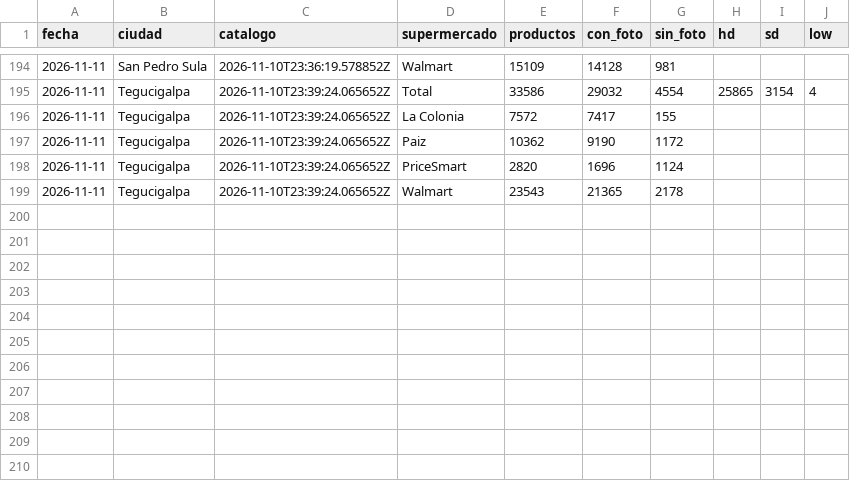
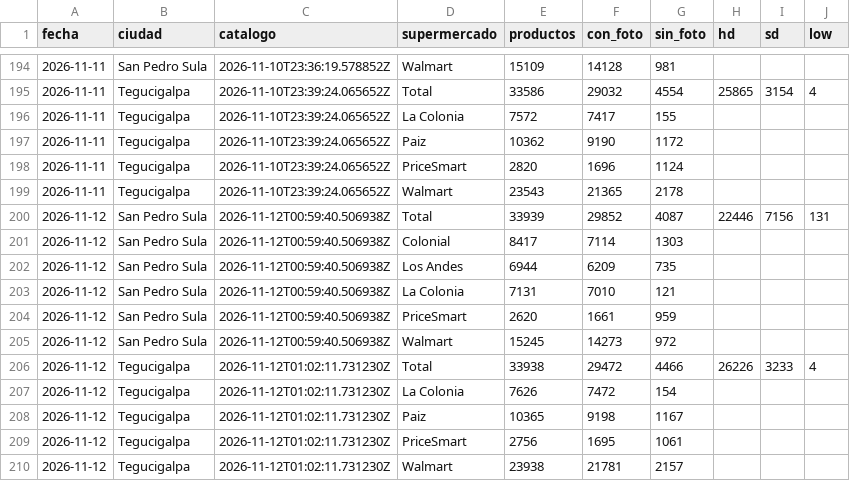
Before and after one commit to jchernandez-portfolio/precios-supermercados-sps, a CSV file: fotos.csv, drawn as a sheet; only a part is shown, gaps mark what is left out.

```diff
--- a/fotos.csv
+++ b/fotos.csv
@@ -199 +199,12 @@ fecha,ciudad,catalogo,supermercado,productos,con_foto,sin_foto,hd,sd,low
 2026-11-11,Tegucigalpa,2026-11-10T23:39:24.065652Z,Walmart,23543,21365,2178,,,
+2026-11-12,San Pedro Sula,2026-11-12T00:59:40.506938Z,Total,33939,29852,4087,22446,7156,131
+2026-11-12,San Pedro Sula,2026-11-12T00:59:40.506938Z,Colonial,8417,7114,1303,,,
+2026-11-12,San Pedro Sula,2026-11-12T00:59:40.506938Z,Los Andes,6944,6209,735,,,
+2026-11-12,San Pedro Sula,2026-11-12T00:59:40.506938Z,La Colonia,7131,7010,121,,,
+2026-11-12,San Pedro Sula,2026-11-12T00:59:40.506938Z,PriceSmart,2620,1661,959,,,
+2026-11-12,San Pedro Sula,2026-11-12T00:59:40.506938Z,Walmart,15245,14273,972,,,
+2026-11-12,Tegucigalpa,2026-11-12T01:02:11.731230Z,Total,33938,29472,4466,26226,3233,4
+2026-11-12,Tegucigalpa,2026-11-12T01:02:11.731230Z,La Colonia,7626,7472,154,,,
+2026-11-12,Tegucigalpa,2026-11-12T01:02:11.731230Z,Paiz,10365,9198,1167,,,
+2026-11-12,Tegucigalpa,2026-11-12T01:02:11.731230Z,PriceSmart,2756,1695,1061,,,
+2026-11-12,Tegucigalpa,2026-11-12T01:02:11.731230Z,Walmart,23938,21781,2157,,,
```
Also changed, not shown: errores_detectados.csv, frescura.csv, 2 other files.
